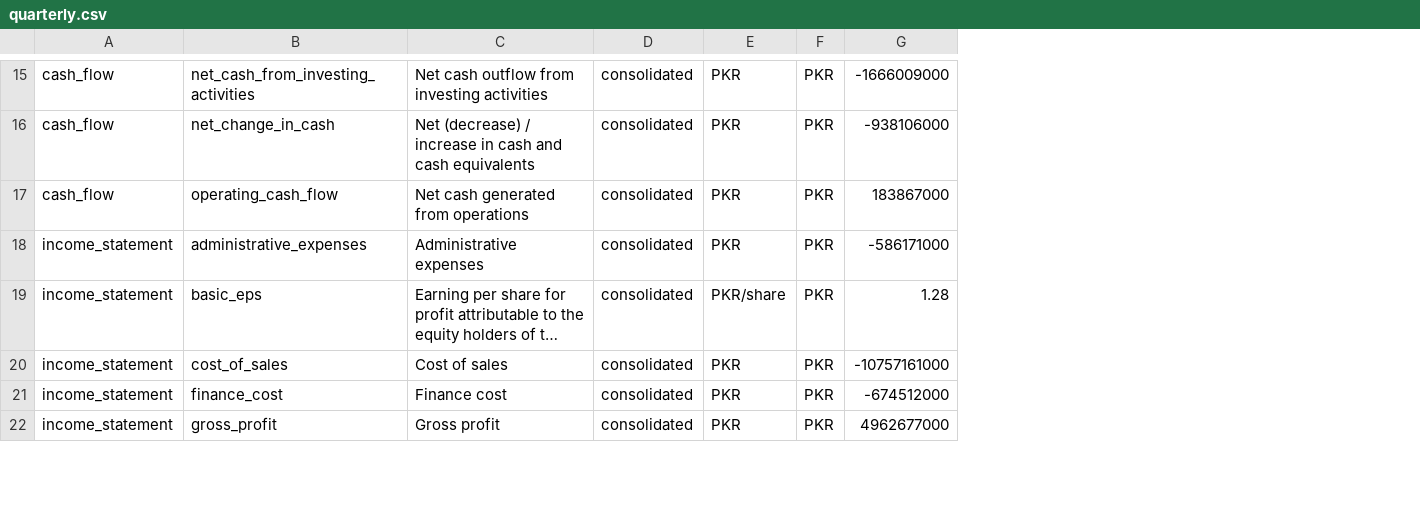
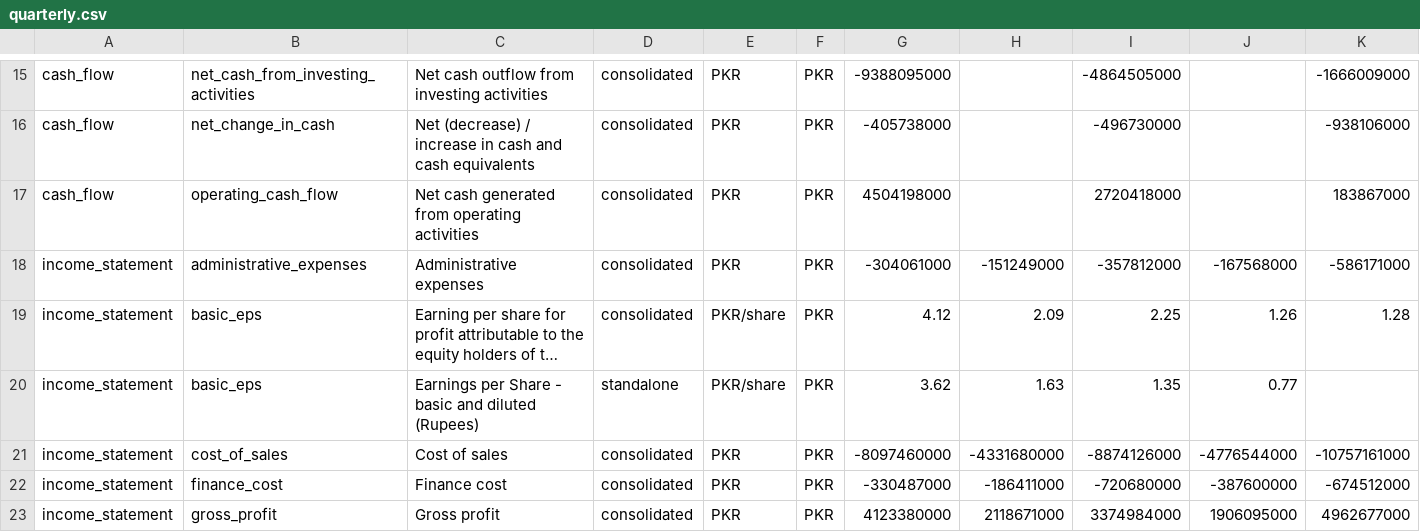
Before and after one commit to wasayijaz/psx-financials, a CSV file: MLCF/quarterly.csv, drawn as a sheet; only a part is shown, gaps mark what is left out; long unchanged cells end in …; rows hold the shown columns only; the diff covers the shown part only; the diff names each change by its address in the sheet, - before the commit and + after, or states it on an @@ line.

```diff
--- a/MLCF/quarterly.csv
+++ b/MLCF/quarterly.csv
+column G, rows 15-19: -9388095000 | -405738000 | 4504198000 | -304061000 | 4.12; rows 21-23: -8097460000 | -330487000 | 4123380000
+column H, rows 18-19: -151249000 | 2.09; rows 21-23: -4331680000 | -186411000 | 2118671000
+column I, rows 15-19: -4864505000 | -496730000 | 2720418000 | -357812000 | 2.25; rows 21-23: -8874126000 | -720680000 | 3374984000
+column J, rows 18-19: -167568000 | 1.26; rows 21-23: -4776544000 | -387600000 | 1906095000
-C17: Net cash generated from operations
+C17: Net cash generated from operating activities
+row 20: income_statement | basic_eps | Earnings per Share - basic and diluted (Rupees) | standalone | PKR/share | PKR | 3.62 | 1.63 | 1.35 | 0.77
```
Also changed, not shown: 3 edited cells elsewhere in this file, DGKC/quarterly.csv, FFC/quarterly.csv, 23 other files.
